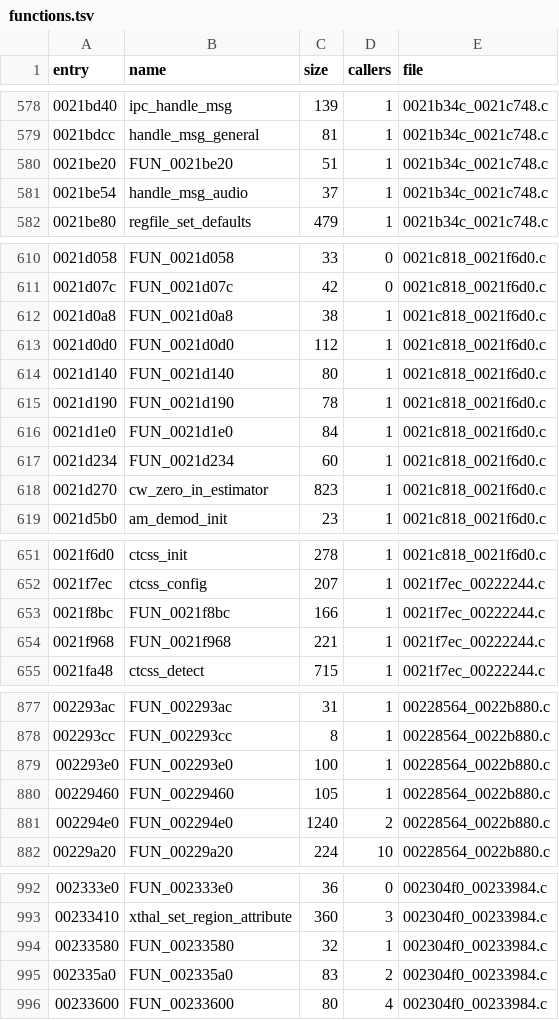
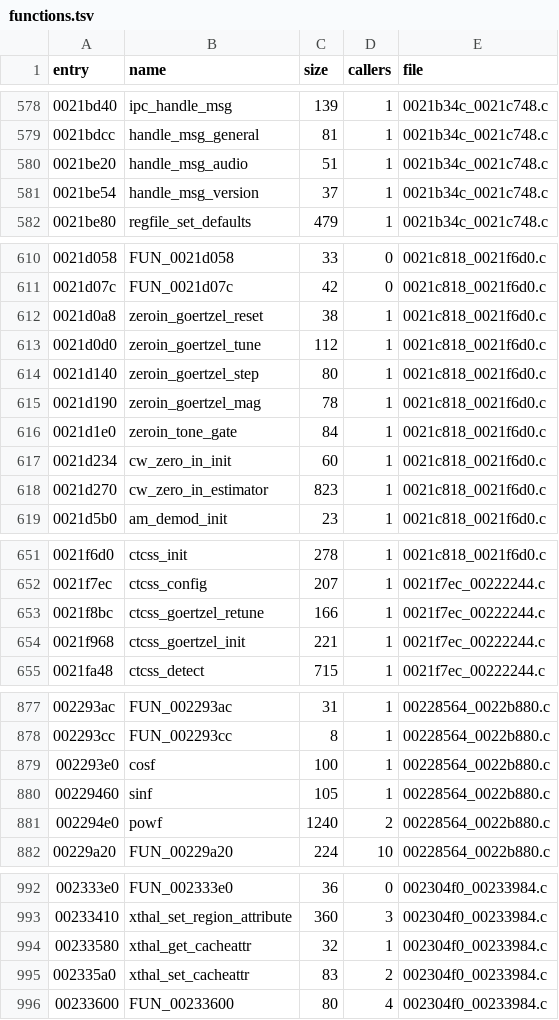
Before and after one commit to Reid-n0rc/FT-710_Firmware, a TSV file: decomp/ifdsp/hifi4/functions.tsv, drawn as a sheet; only a part is shown, gaps mark what is left out; the diff covers the shown part only.

```diff
--- a/decomp/ifdsp/hifi4/functions.tsv
+++ b/decomp/ifdsp/hifi4/functions.tsv
@@ -579,4 +579,4 @@ entry	name	size	callers	file
 0021bdcc	handle_msg_general	81	1	0021b34c_0021c748.c
-0021be20	FUN_0021be20	51	1	0021b34c_0021c748.c
-0021be54	handle_msg_audio	37	1	0021b34c_0021c748.c
+0021be20	handle_msg_audio	51	1	0021b34c_0021c748.c
+0021be54	handle_msg_version	37	1	0021b34c_0021c748.c
 0021be80	regfile_set_defaults	479	1	0021b34c_0021c748.c
@@ -611,8 +611,8 @@ entry	name	size	callers	file
 0021d07c	FUN_0021d07c	42	0	0021c818_0021f6d0.c
-0021d0a8	FUN_0021d0a8	38	1	0021c818_0021f6d0.c
-0021d0d0	FUN_0021d0d0	112	1	0021c818_0021f6d0.c
-0021d140	FUN_0021d140	80	1	0021c818_0021f6d0.c
-0021d190	FUN_0021d190	78	1	0021c818_0021f6d0.c
-0021d1e0	FUN_0021d1e0	84	1	0021c818_0021f6d0.c
-0021d234	FUN_0021d234	60	1	0021c818_0021f6d0.c
+0021d0a8	zeroin_goertzel_reset	38	1	0021c818_0021f6d0.c
+0021d0d0	zeroin_goertzel_tune	112	1	0021c818_0021f6d0.c
+0021d140	zeroin_goertzel_step	80	1	0021c818_0021f6d0.c
+0021d190	zeroin_goertzel_mag	78	1	0021c818_0021f6d0.c
+0021d1e0	zeroin_tone_gate	84	1	0021c818_0021f6d0.c
+0021d234	cw_zero_in_init	60	1	0021c818_0021f6d0.c
 0021d270	cw_zero_in_estimator	823	1	0021c818_0021f6d0.c
@@ -652,4 +652,4 @@ entry	name	size	callers	file
 0021f7ec	ctcss_config	207	1	0021f7ec_00222244.c
-0021f8bc	FUN_0021f8bc	166	1	0021f7ec_00222244.c
-0021f968	FUN_0021f968	221	1	0021f7ec_00222244.c
+0021f8bc	ctcss_goertzel_retune	166	1	0021f7ec_00222244.c
+0021f968	ctcss_goertzel_init	221	1	0021f7ec_00222244.c
 0021fa48	ctcss_detect	715	1	0021f7ec_00222244.c
@@ -878,5 +878,5 @@ entry	name	size	callers	file
 002293cc	FUN_002293cc	8	1	00228564_0022b880.c
-002293e0	FUN_002293e0	100	1	00228564_0022b880.c
-00229460	FUN_00229460	105	1	00228564_0022b880.c
-002294e0	FUN_002294e0	1240	2	00228564_0022b880.c
+002293e0	cosf	100	1	00228564_0022b880.c
+00229460	sinf	105	1	00228564_0022b880.c
+002294e0	powf	1240	2	00228564_0022b880.c
 00229a20	FUN_00229a20	224	10	00228564_0022b880.c
@@ -993,4 +993,4 @@ entry	name	size	callers	file
 00233410	xthal_set_region_attribute	360	3	002304f0_00233984.c
-00233580	FUN_00233580	32	1	002304f0_00233984.c
-002335a0	FUN_002335a0	83	2	002304f0_00233984.c
+00233580	xthal_get_cacheattr	32	1	002304f0_00233984.c
+002335a0	xthal_set_cacheattr	83	2	002304f0_00233984.c
 00233600	FUN_00233600	80	4	002304f0_00233984.c
```
Also changed, not shown: 2 edited cells elsewhere in this file, 17 other files.
